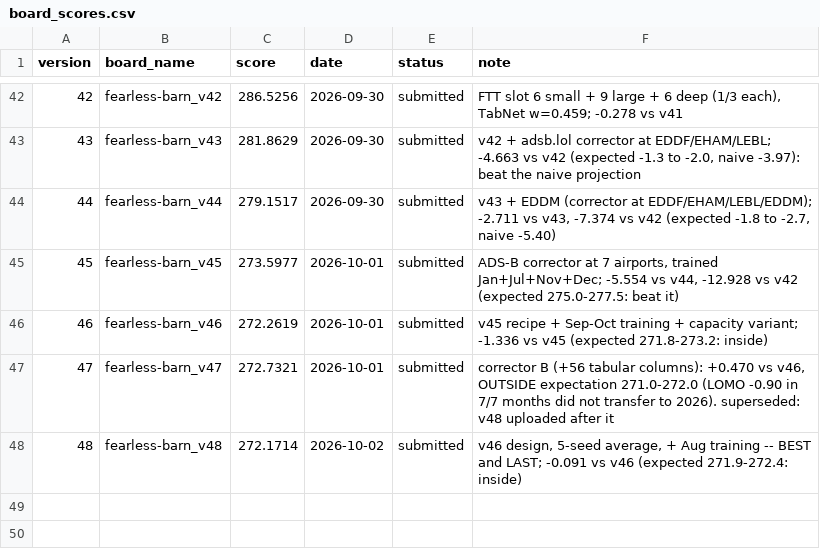
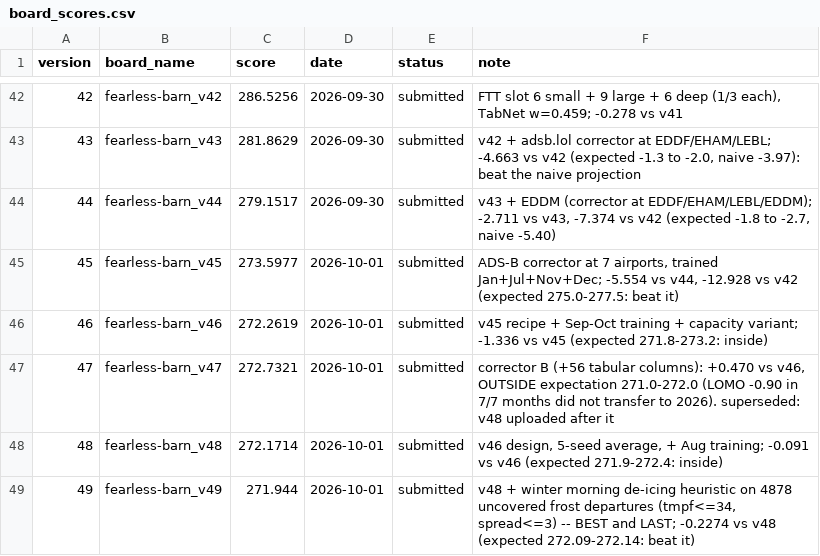
Before and after one commit to e-seet/fearless-barn, a CSV file: exploration/submissions/board_scores.csv, drawn as a sheet; only a part is shown, gaps mark what is left out.

```diff
--- a/exploration/submissions/board_scores.csv
+++ b/exploration/submissions/board_scores.csv
@@ -47,2 +47,3 @@ version,board_name,score,date,status,note
 47,fearless-barn_v47,272.7321,2026-10-01,submitted,"corrector B (+56 tabular columns): +0.470 vs v46, OUTSIDE expectation 271.0-272.0 (LOMO -0.90 in 7/7 months did not transfer to 2026). superseded: v48 uploaded after it"
-48,fearless-barn_v48,272.1714,2026-10-02,submitted,"v46 design, 5-seed average, + Aug training -- BEST and LAST; -0.091 vs v46 (expected 271.9-272.4: inside)"
+48,fearless-barn_v48,272.1714,2026-10-01,submitted,"v46 design, 5-seed average, + Aug training; -0.091 vs v46 (expected 271.9-272.4: inside)"
+49,fearless-barn_v49,271.944,2026-10-01,submitted,"v48 + winter morning de-icing heuristic on 4878 uncovered frost departures (tmpf<=34, spread<=3) -- BEST and LAST; -0.2274 vs v48 (expected 272.09-272.14: beat it)"
```
Also changed, not shown: exploration/submissions/submissions.csv, 7 other files.
